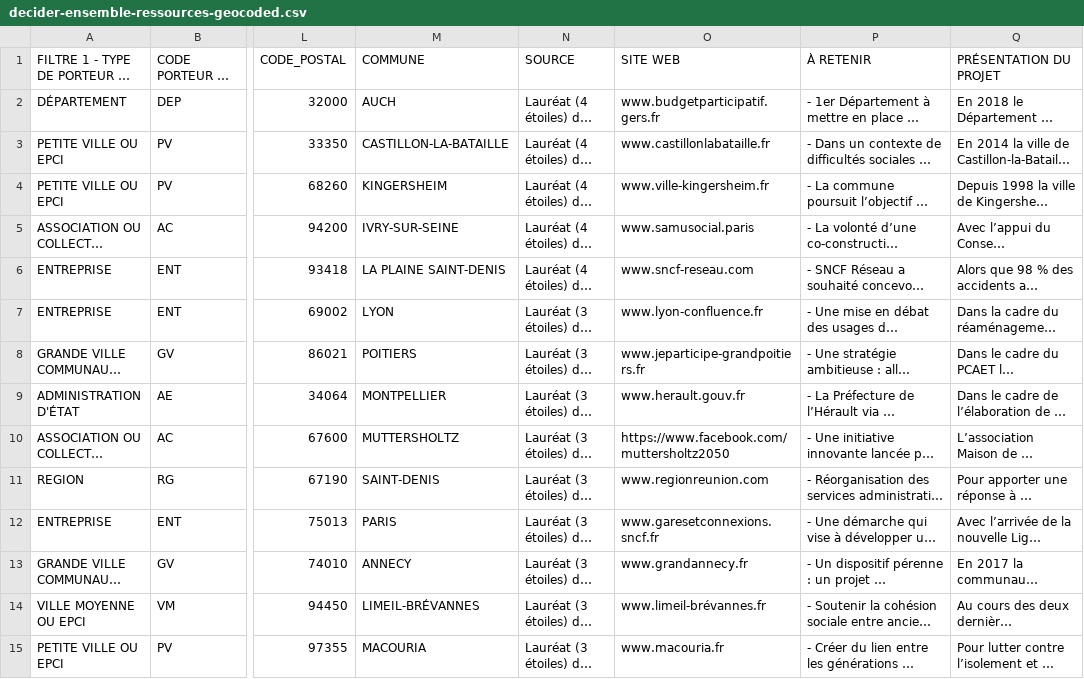
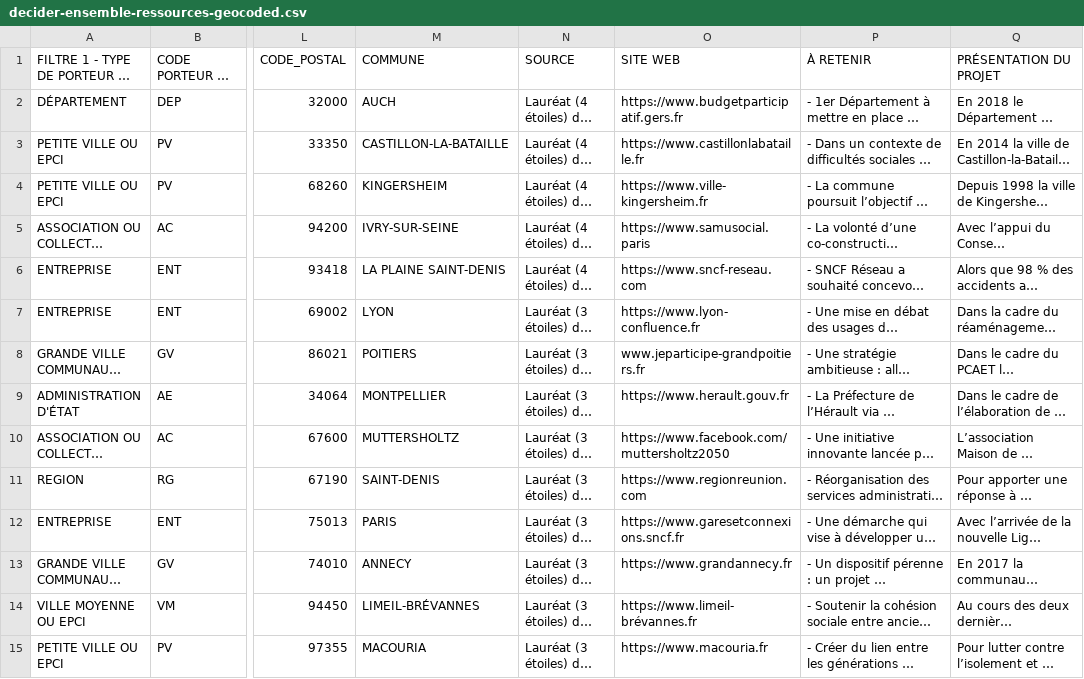
Before and after one commit to multi-coop/data-decider-ensemble, a CSV file: csv/geocoding/decider-ensemble-ressources-geocoded.csv, drawn as a sheet; only a part is shown, gaps mark what is left out; long unchanged cells end in …; the diff covers the shown part only; the diff names each change by its address in the sheet, - before the commit and + after, or states it on an @@ line.

```diff
--- a/csv/geocoding/decider-ensemble-ressources-geocoded.csv
+++ b/csv/geocoding/decider-ensemble-ressources-geocoded.csv
-O2 (SITE WEB): www.budgetparticipatif.gers.fr
+O2 (SITE WEB): https://www.budgetparticipatif.gers.fr
-O3 (SITE WEB): www.castillonlabataille.fr
+O3 (SITE WEB): https://www.castillonlabataille.fr
-O4 (SITE WEB): www.ville-kingersheim.fr
+O4 (SITE WEB): https://www.ville-kingersheim.fr
-O5 (SITE WEB): www.samusocial.paris
+O5 (SITE WEB): https://www.samusocial.paris
-O6 (SITE WEB): www.sncf-reseau.com
+O6 (SITE WEB): https://www.sncf-reseau.com
-O7 (SITE WEB): www.lyon-confluence.fr
+O7 (SITE WEB): https://www.lyon-confluence.fr
-O9 (SITE WEB): www.herault.gouv.fr
+O9 (SITE WEB): https://www.herault.gouv.fr
-O11 (SITE WEB): www.regionreunion.com
+O11 (SITE WEB): https://www.regionreunion.com
-O12 (SITE WEB): www.garesetconnexions.sncf.fr
+O12 (SITE WEB): https://www.garesetconnexions.sncf.fr
-O13 (SITE WEB): www.grandannecy.fr
+O13 (SITE WEB): https://www.grandannecy.fr
-O14 (SITE WEB): www.limeil-brévannes.fr
+O14 (SITE WEB): https://www.limeil-brévannes.fr
-O15 (SITE WEB): www.macouria.fr
+O15 (SITE WEB): https://www.macouria.fr
```
Also changed, not shown: 19 edited cells elsewhere in this file, 1 other file.
